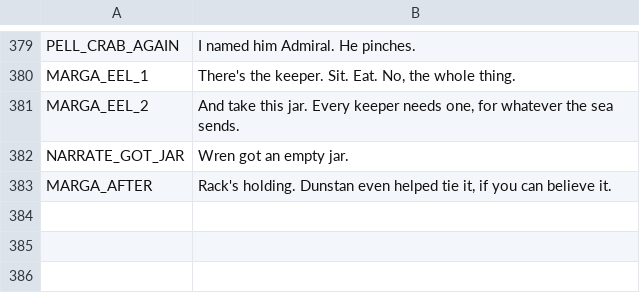
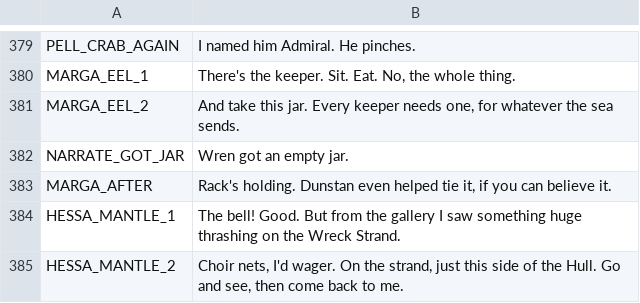
Before and after one commit to ashciraulo/Leviathan, a CSV file: locale/strings.csv, drawn as a sheet; only a part is shown, gaps mark what is left out; the diff names each change by its address in the sheet, - before the commit and + after, or states it on an @@ line.

```diff
--- a/locale/strings.csv
+++ b/locale/strings.csv
+row 384: HESSA_MANTLE_1 | The bell! Good. But from the gallery I saw something huge thrashing on the Wreck Strand.
+row 385: HESSA_MANTLE_2 | Choir nets, I'd wager. On the strand, just this side of the Hull. Go and see, then come back to me.
```
Also changed, not shown: 9 other files.
